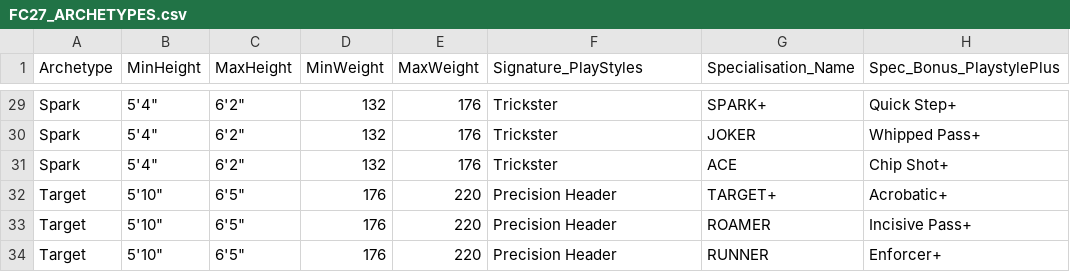
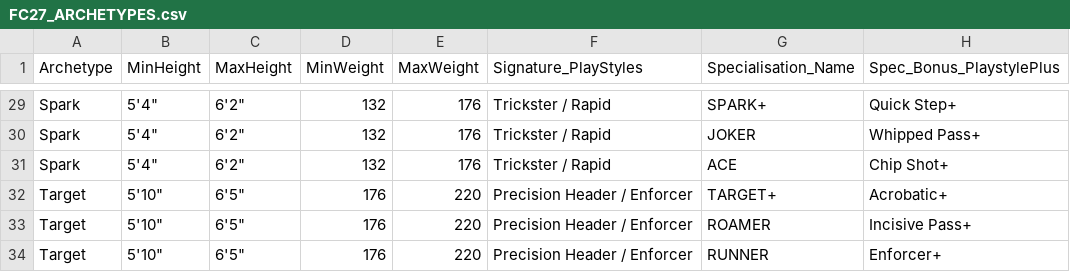
Before and after one commit to sgmexec-cloud/baller-blueprints.1, a CSV file: fc26-optimizer/server/data27/FC27_ARCHETYPES.csv, drawn as a sheet; only a part is shown, gaps mark what is left out; the diff covers the shown part only; the diff names each change by its address in the sheet, - before the commit and + after, or states it on an @@ line.

```diff
--- a/fc26-optimizer/server/data27/FC27_ARCHETYPES.csv
+++ b/fc26-optimizer/server/data27/FC27_ARCHETYPES.csv
-F29:F31 (Signature_PlayStyles): Trickster
+F29:F31 (Signature_PlayStyles): Trickster / Rapid
-F32:F34 (Signature_PlayStyles): Precision Header
+F32:F34 (Signature_PlayStyles): Precision Header / Enforcer
```
Also changed, not shown: 27 edited cells elsewhere in this file.
